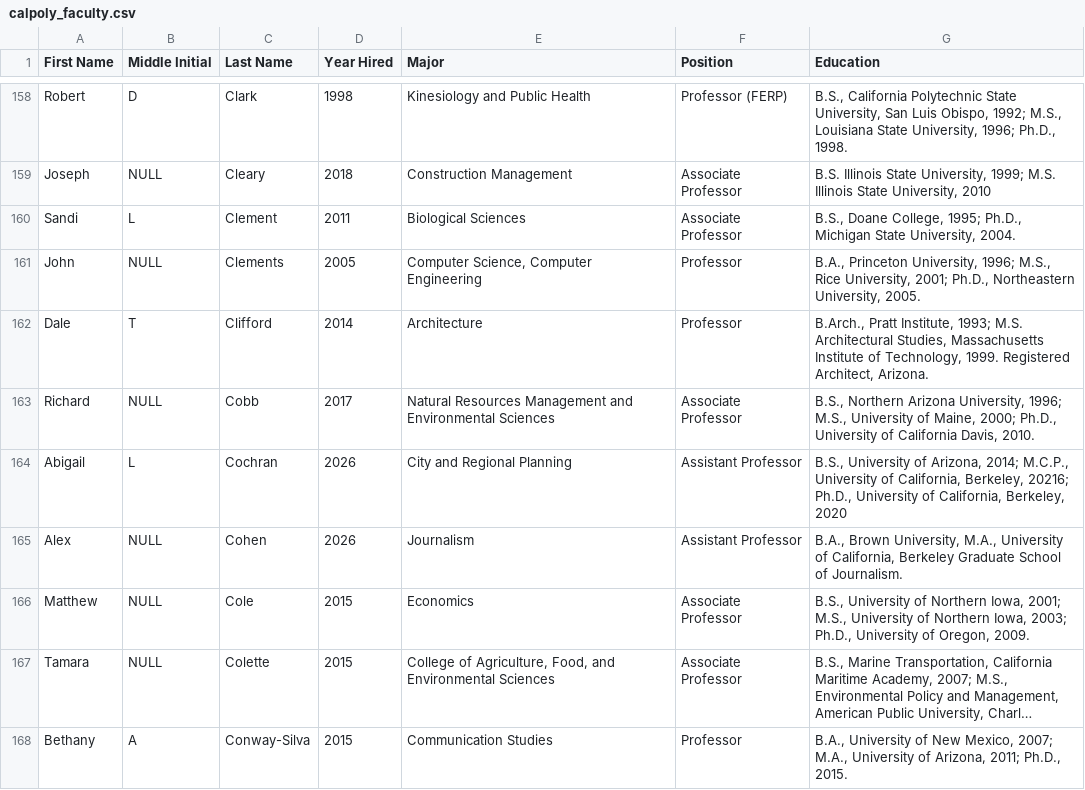
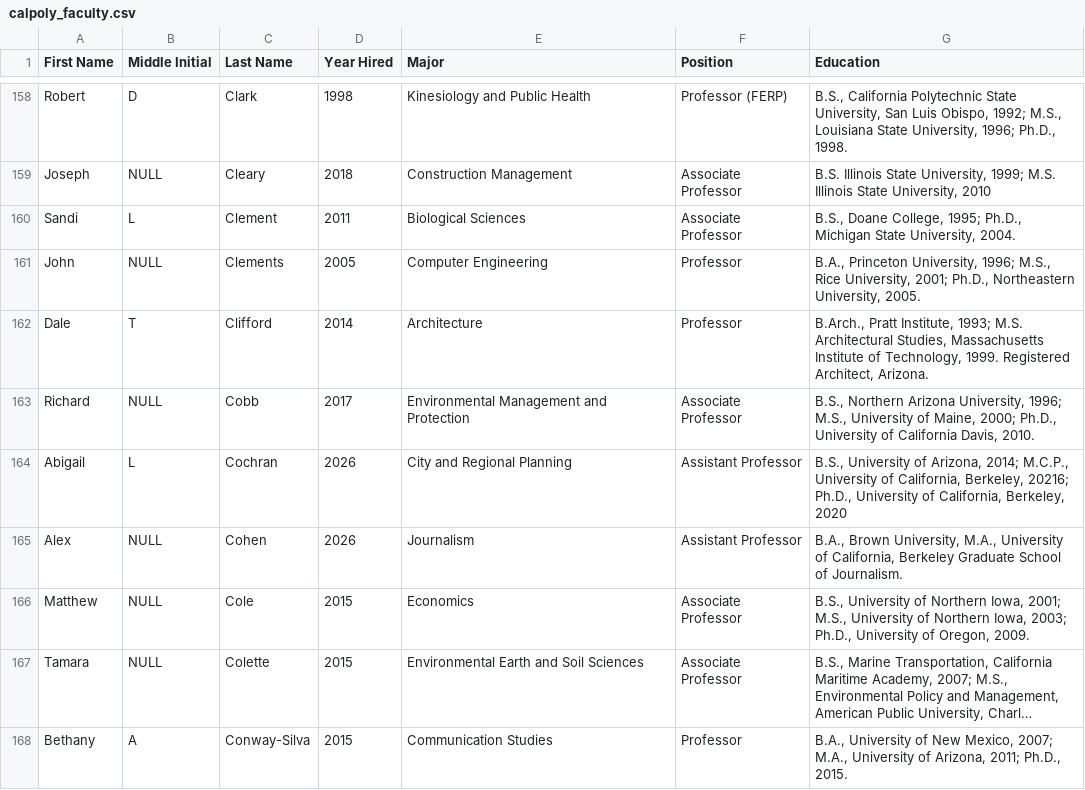
Before and after one commit to CSC4693-Fall-2026/CSC4693, a CSV file: Steel Thread/CalPoly/calpoly_faculty.csv, drawn as a sheet; only a part is shown, gaps mark what is left out; long unchanged cells end in …; the diff covers the shown part only; the diff names each change by its address in the sheet, - before the commit and + after, or states it on an @@ line.

Commit message:
standardized cal poly majors

```diff
--- a/Steel Thread/CalPoly/calpoly_faculty.csv
+++ b/Steel Thread/CalPoly/calpoly_faculty.csv
-E161 (Major): Computer Science, Computer Engineering
+E161 (Major): Computer Engineering
-E163 (Major): Natural Resources Management and Environmental Sciences
+E163 (Major): Environmental Management and Protection
-E167 (Major): College of Agriculture, Food, and Environmental Sciences
+E167 (Major): Environmental Earth and Soil Sciences
```
Also changed, not shown: 169 edited cells elsewhere in this file, Steel Thread/for_analysis/calpoly_salary_data.csv, 6 other files.
